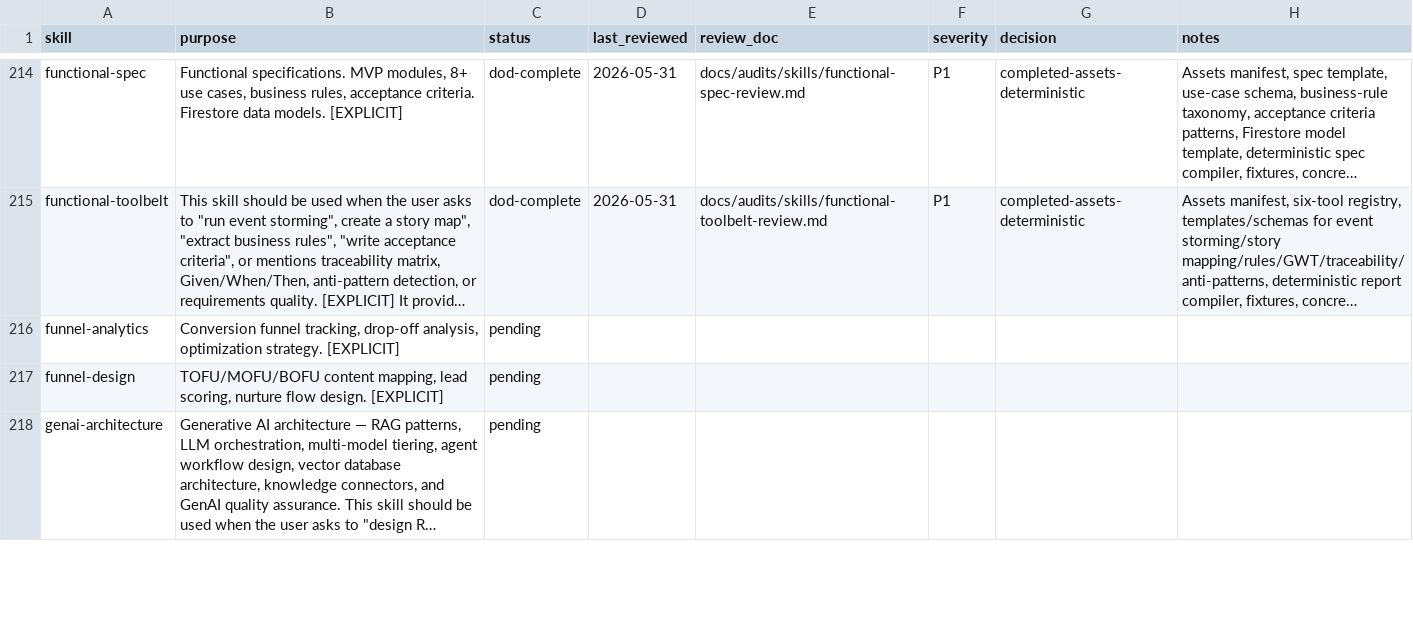
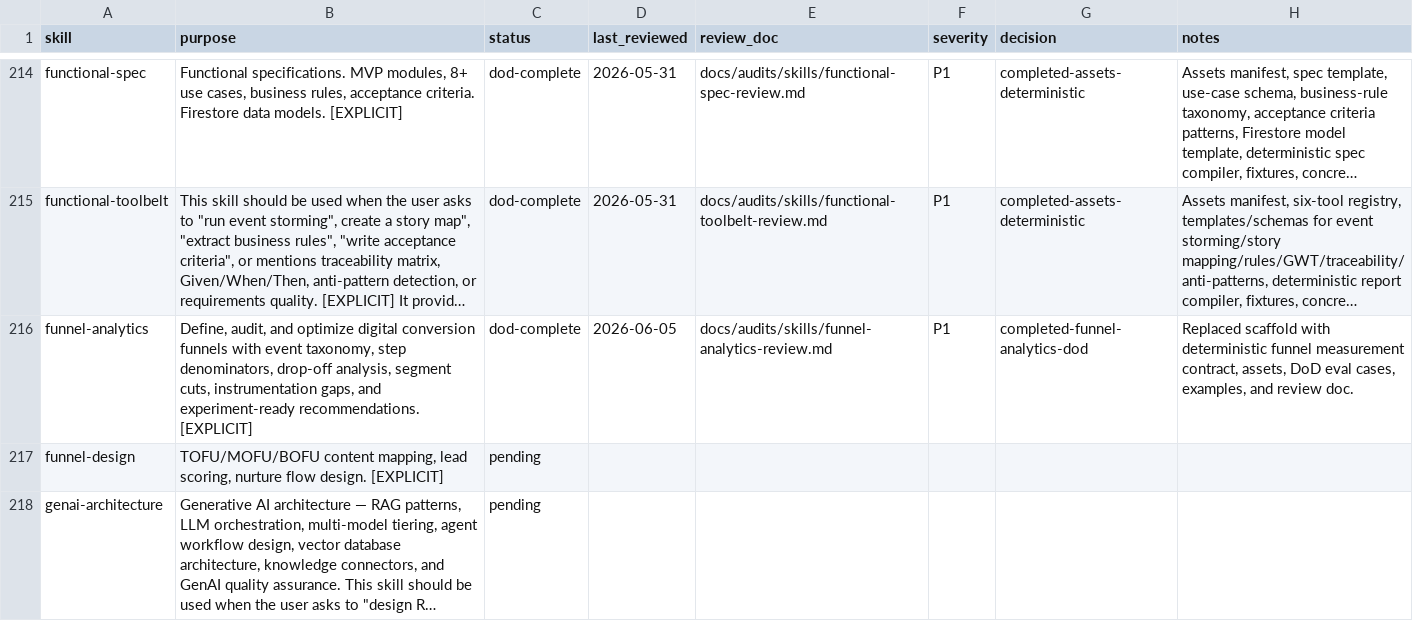
Before and after one commit to JaviMontano/jm-adk-alfa, a CSV file: docs/audits/skill-review-ledger.csv, drawn as a sheet; only a part is shown, gaps mark what is left out; long unchanged cells end in …; the diff names each change by its address in the sheet, - before the commit and + after, or states it on an @@ line.

```diff
--- a/docs/audits/skill-review-ledger.csv
+++ b/docs/audits/skill-review-ledger.csv
-B216 (purpose): Conversion funnel tracking, drop-off analysis, optimization strategy. [EXPLICIT]
+B216 (purpose): Define, audit, and optimize digital conversion funnels with event taxonomy, step denominators, drop-off analysis, segment cuts, instrumentation gaps, and experiment-ready recommendations. [EXPLICIT]
-C216 (status): pending
+C216 (status): dod-complete
-D216 (last_reviewed): (empty)
+D216 (last_reviewed): 2026-06-05
-E216 (review_doc): (empty)
+E216 (review_doc): docs/audits/skills/funnel-analytics-review.md
-F216 (severity): (empty)
+F216 (severity): P1
-G216 (decision): (empty)
+G216 (decision): completed-funnel-analytics-dod
-H216 (notes): (empty)
+H216 (notes): Replaced scaffold with deterministic funnel measurement contract, assets, DoD eval cases, examples, and review doc.
```
Also changed, not shown: 23 other files.
